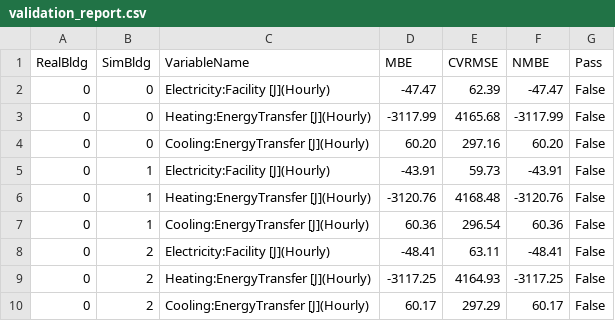
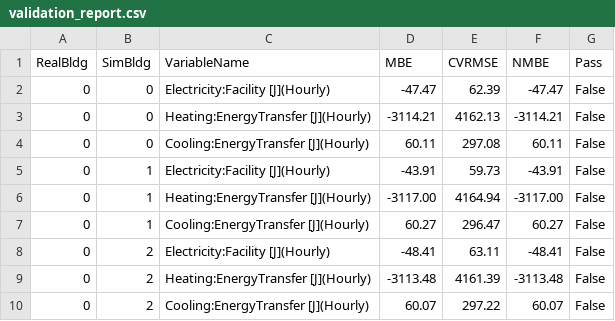
Before and after one commit to amin-jalilzadeh-tu/-, a CSV file: validation_report.csv, drawn as a sheet.

```diff
--- a/validation_report.csv
+++ b/validation_report.csv
@@ -2,9 +2,9 @@ RealBldg,SimBldg,VariableName,MBE,CVRMSE,NMBE,Pass
 0,0,Electricity:Facility [J](Hourly),-47.47,62.39,-47.47,False
-0,0,Heating:EnergyTransfer [J](Hourly),-3117.99,4165.68,-3117.99,False
-0,0,Cooling:EnergyTransfer [J](Hourly),60.20,297.16,60.20,False
+0,0,Heating:EnergyTransfer [J](Hourly),-3114.21,4162.13,-3114.21,False
+0,0,Cooling:EnergyTransfer [J](Hourly),60.11,297.08,60.11,False
 0,1,Electricity:Facility [J](Hourly),-43.91,59.73,-43.91,False
-0,1,Heating:EnergyTransfer [J](Hourly),-3120.76,4168.48,-3120.76,False
-0,1,Cooling:EnergyTransfer [J](Hourly),60.36,296.54,60.36,False
+0,1,Heating:EnergyTransfer [J](Hourly),-3117.00,4164.94,-3117.00,False
+0,1,Cooling:EnergyTransfer [J](Hourly),60.27,296.47,60.27,False
 0,2,Electricity:Facility [J](Hourly),-48.41,63.11,-48.41,False
-0,2,Heating:EnergyTransfer [J](Hourly),-3117.25,4164.93,-3117.25,False
-0,2,Cooling:EnergyTransfer [J](Hourly),60.17,297.29,60.17,False
+0,2,Heating:EnergyTransfer [J](Hourly),-3113.48,4161.39,-3113.48,False
+0,2,Cooling:EnergyTransfer [J](Hourly),60.07,297.22,60.07,False
```
Also changed, not shown: 24 other files.
